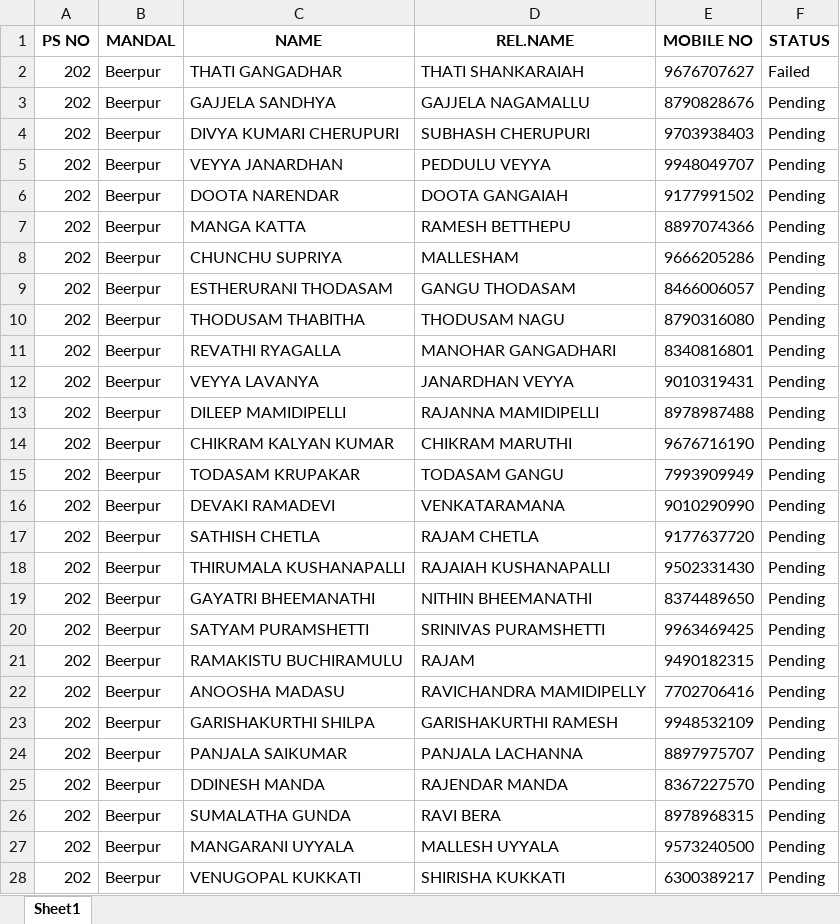
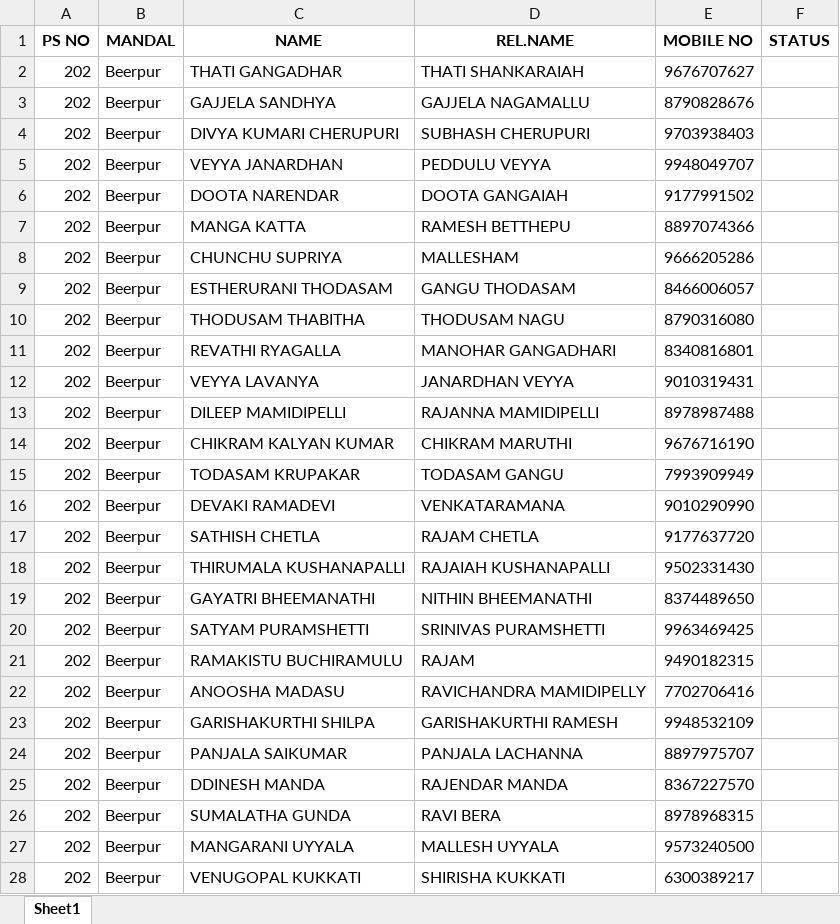
Before and after one commit to AkhilBandari12/Project_AB, an Excel workbook: Python/Output_Excels/Beerpur.xlsx, sheet Sheet1, drawn as a sheet; only a part is shown; values as stored, in another font and other column widths than the file's, no borders; the diff covers the shown part only; the diff names each change by its address in the sheet, - before the commit and + after, or states it on an @@ line.

```diff
--- a/Python/Output_Excels/Beerpur.xlsx (sheet Sheet1)
+++ b/Python/Output_Excels/Beerpur.xlsx (sheet Sheet1)
-F2 (STATUS): Failed
+F2 (STATUS): (empty)
-F3:F28 (STATUS): Pending
+F3:F28 (STATUS): (empty)
```
Also changed, not shown: 526 edited cells elsewhere in this sheet, 5 other files.
